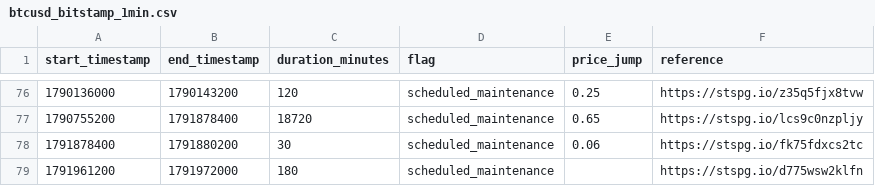
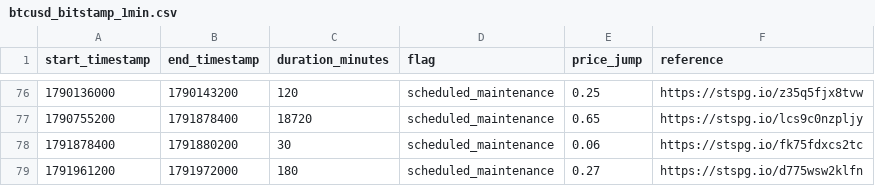
Before and after one commit to ff137/bitstamp-btcusd-minute-data, a CSV file: data/provenance/btcusd_bitstamp_1min.csv, drawn as a sheet; only a part is shown, gaps mark what is left out.

```diff
--- a/data/provenance/btcusd_bitstamp_1min.csv
+++ b/data/provenance/btcusd_bitstamp_1min.csv
@@ -78,2 +78,2 @@ start_timestamp,end_timestamp,duration_minutes,flag,price_jump,reference
 1791878400,1791880200,30,scheduled_maintenance,0.06,https://stspg.io/fk75fdxcs2tc
-1791961200,1791972000,180,scheduled_maintenance,,https://stspg.io/d775wsw2klfn
+1791961200,1791972000,180,scheduled_maintenance,0.27,https://stspg.io/d775wsw2klfn
```
Also changed, not shown: 1 other file.
